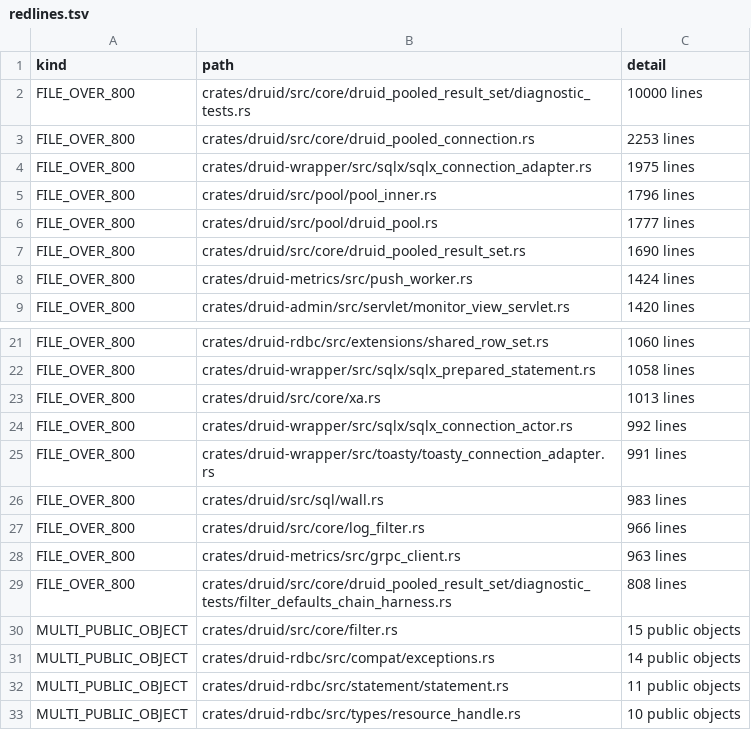
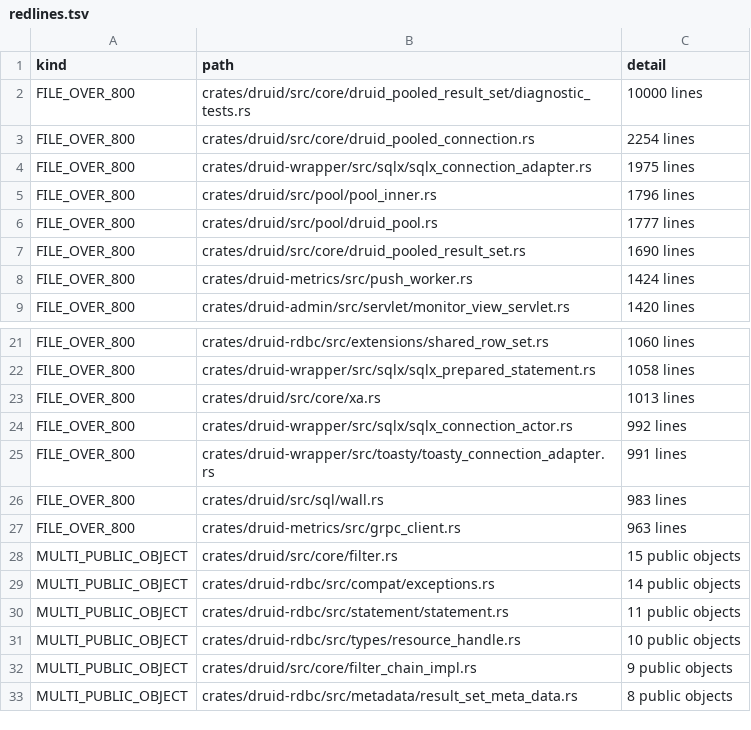
Before and after one commit to easy-4-rust/druid-rust, a TSV file: docs/migration/inventory/redlines.tsv, drawn as a sheet; only a part is shown, gaps mark what is left out; the shorter side is filled out with more unchanged rows.

Commit message:
docs(migration): record P6 batch-1 progress
Update the split plan and roadmap with the two completed B1 splits and the 28 to 26 oversized-file count; regenerate the machine ledgers.

```diff
--- a/docs/migration/inventory/redlines.tsv
+++ b/docs/migration/inventory/redlines.tsv
@@ -2,3 +2,3 @@ kind	path	detail
 FILE_OVER_800	crates/druid/src/core/druid_pooled_result_set/diagnostic_tests.rs	10000 lines
-FILE_OVER_800	crates/druid/src/core/druid_pooled_connection.rs	2253 lines
+FILE_OVER_800	crates/druid/src/core/druid_pooled_connection.rs	2254 lines
 FILE_OVER_800	crates/druid-wrapper/src/sqlx/sqlx_connection_adapter.rs	1975 lines
@@ -26,5 +26,3 @@ FILE_OVER_800	crates/druid-wrapper/src/toasty/toasty_connection_adapter.rs	991 l
 FILE_OVER_800	crates/druid/src/sql/wall.rs	983 lines
-FILE_OVER_800	crates/druid/src/core/log_filter.rs	966 lines
 FILE_OVER_800	crates/druid-metrics/src/grpc_client.rs	963 lines
-FILE_OVER_800	crates/druid/src/core/druid_pooled_result_set/diagnostic_tests/filter_defaults_chain_harness.rs	808 lines
 MULTI_PUBLIC_OBJECT	crates/druid/src/core/filter.rs	15 public objects
```
Also changed, not shown: 6 other files.
